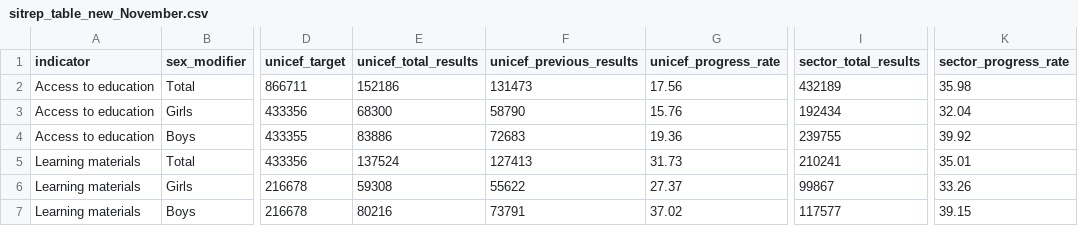
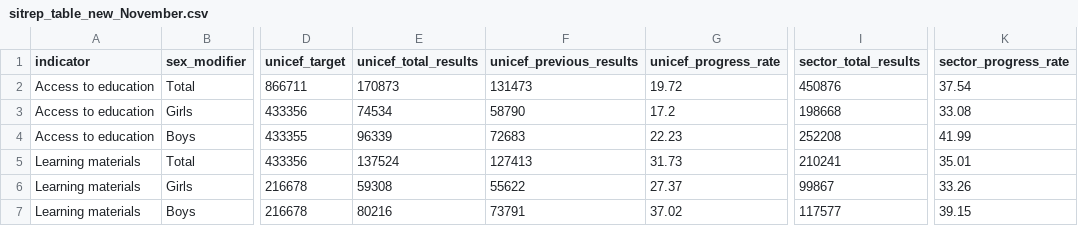
Before and after one commit to kenya-eie-wg/eie_wg_5ws, a CSV file: data/sitrep_table_new_November.csv, drawn as a sheet; only a part is shown, gaps mark what is left out; the diff names each change by its address in the sheet, - before the commit and + after, or states it on an @@ line.

Commit message:
unicef sitrep december reporting

```diff
--- a/data/sitrep_table_new_November.csv
+++ b/data/sitrep_table_new_November.csv
-E2 (unicef_total_results): 152186
+E2 (unicef_total_results): 170873
-G2 (unicef_progress_rate): 17.56
+G2 (unicef_progress_rate): 19.72
-I2 (sector_total_results): 432189
+I2 (sector_total_results): 450876
-K2 (sector_progress_rate): 35.98
+K2 (sector_progress_rate): 37.54
-E3 (unicef_total_results): 68300
+E3 (unicef_total_results): 74534
-G3 (unicef_progress_rate): 15.76
+G3 (unicef_progress_rate): 17.2
-I3 (sector_total_results): 192434
+I3 (sector_total_results): 198668
-K3 (sector_progress_rate): 32.04
+K3 (sector_progress_rate): 33.08
-E4 (unicef_total_results): 83886
+E4 (unicef_total_results): 96339
-G4 (unicef_progress_rate): 19.36
+G4 (unicef_progress_rate): 22.23
-I4 (sector_total_results): 239755
+I4 (sector_total_results): 252208
-K4 (sector_progress_rate): 39.92
+K4 (sector_progress_rate): 41.99
```
Also changed, not shown: 4 other files.
